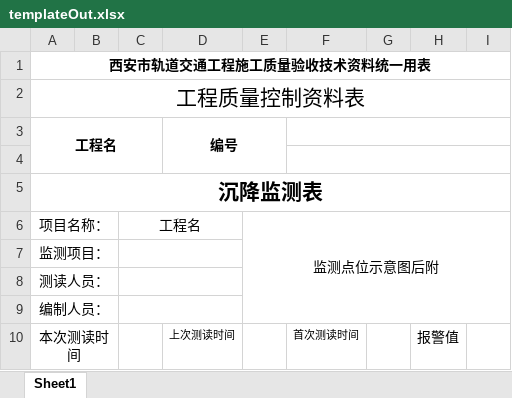
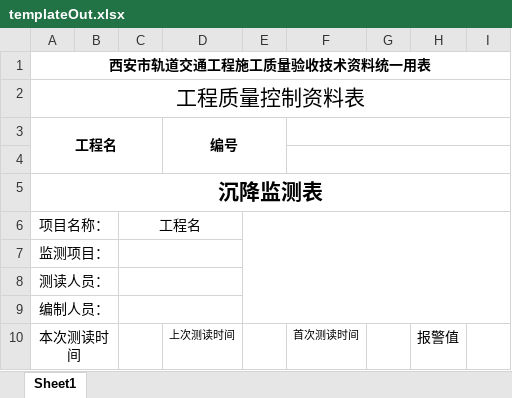
Before and after one commit to gaoleigreat/excel-poi, an Excel workbook: src/main/resources/templateOut.xlsx, sheet Sheet1, drawn as a sheet; only a part is shown; values as stored, in another font and other column widths than the file's, no borders; charts and pictures not drawn; the diff names each change by its address in the sheet, - before the commit and + after, or states it on an @@ line.

```diff
--- a/src/main/resources/templateOut.xlsx (sheet Sheet1)
+++ b/src/main/resources/templateOut.xlsx (sheet Sheet1)
-E6: 监测点位示意图后附
+E6: (empty)
```
Also changed, not shown: charts or pictures, src/main/resources/template.xlsx, 2 other files.
